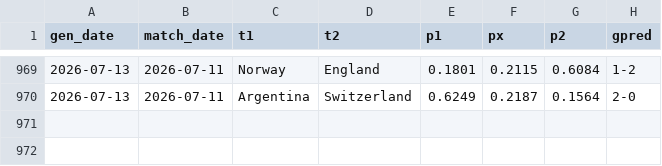
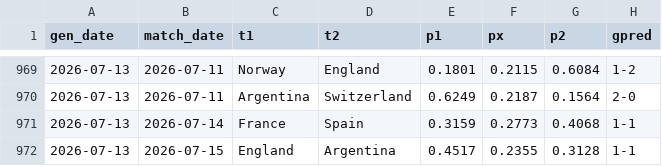
Before and after one commit to AntoniBI/Mundial-2026, a CSV file: outputs/match_predictions_log.csv, drawn as a sheet; only a part is shown, gaps mark what is left out.

```diff
--- a/outputs/match_predictions_log.csv
+++ b/outputs/match_predictions_log.csv
@@ -970 +970,3 @@ gen_date,match_date,t1,t2,p1,px,p2,gpred
 2026-07-13,2026-07-11,Argentina,Switzerland,0.6249,0.2187,0.1564,2-0
+2026-07-13,2026-07-14,France,Spain,0.3159,0.2773,0.4068,1-1
+2026-07-13,2026-07-15,England,Argentina,0.4517,0.2355,0.3128,1-1
```
Also changed, not shown: data/processed/fotmob_xg.csv, outputs/wc26_stage_probabilities_live_2026-07-13.csv, 2 other files.
